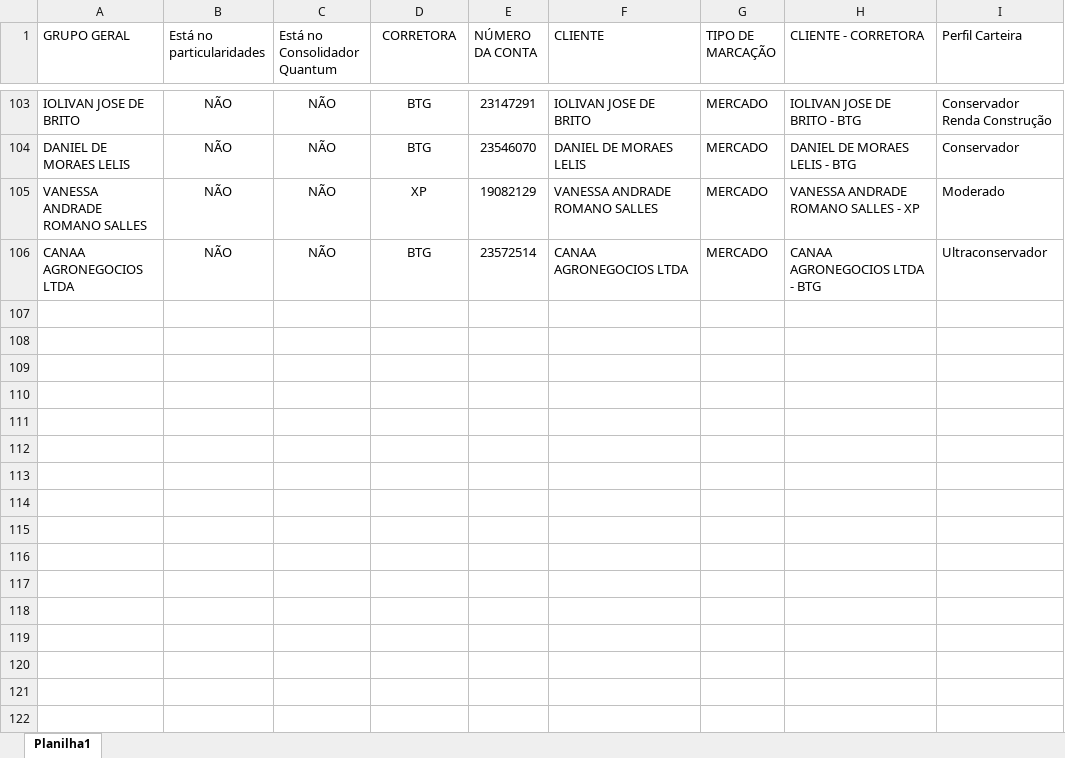
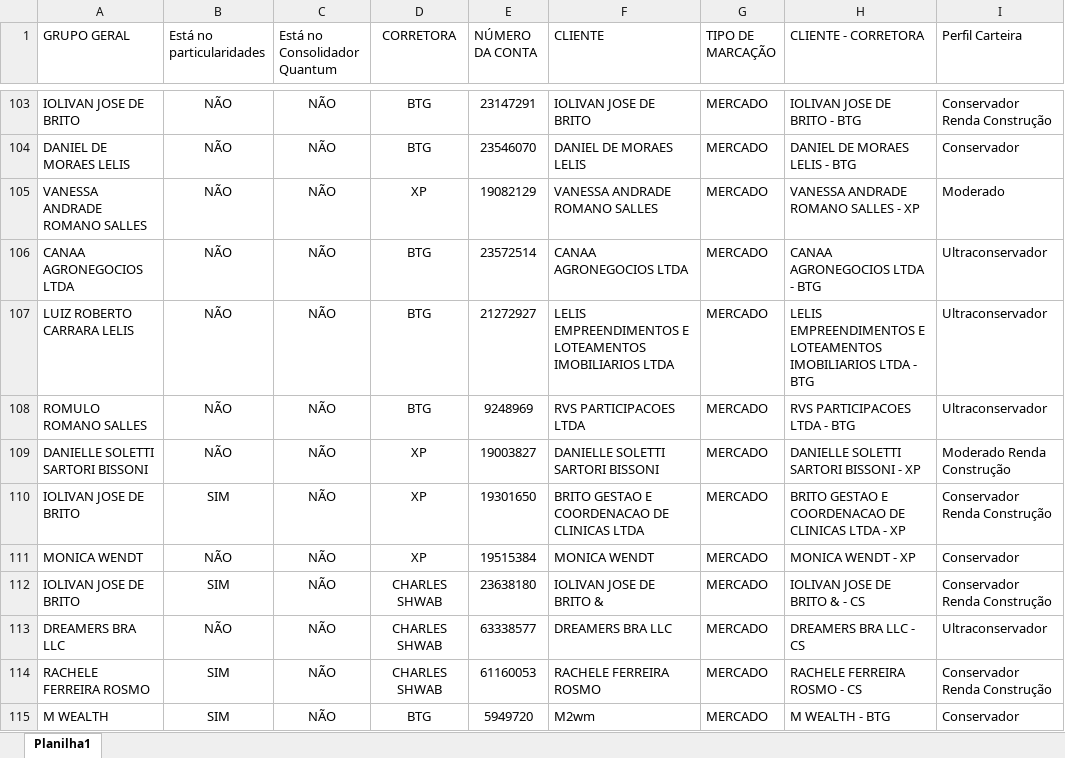
Before and after one commit to AloacaoMWealth/alocationmwealth, an Excel workbook: posicoes/Contas.xlsx, sheet Planilha1, drawn as a sheet; only a part is shown, gaps mark what is left out; values as stored, in another font and other column widths than the file's, no borders; the diff names each change by its address in the sheet, - before the commit and + after, or states it on an @@ line.

Commit message:
Add files via upload

```diff
--- a/posicoes/Contas.xlsx (sheet Planilha1)
+++ b/posicoes/Contas.xlsx (sheet Planilha1)
+row 107: LUIZ ROBERTO CARRARA LELIS | NÃO | NÃO | BTG | 21272927 | LELIS EMPREENDIMENTOS E LOTEAMENTOS IMOBILIARIOS LTDA | MERCADO | LELIS EMPREENDIMENTOS E LOTEAMENTOS IMOBILIARIOS LTDA - BTG | Ultraconservador
+row 108: ROMULO ROMANO SALLES | NÃO | NÃO | BTG | 9248969 | RVS PARTICIPACOES LTDA | MERCADO | RVS PARTICIPACOES LTDA - BTG | Ultraconservador
+row 109: DANIELLE SOLETTI SARTORI BISSONI | NÃO | NÃO | XP | 19003827 | DANIELLE SOLETTI SARTORI BISSONI | MERCADO | DANIELLE SOLETTI SARTORI BISSONI - XP | Moderado Renda Construção
+row 110: IOLIVAN JOSE DE BRITO | SIM | NÃO | XP | 19301650 | BRITO GESTAO E COORDENACAO DE CLINICAS LTDA | MERCADO | BRITO GESTAO E COORDENACAO DE CLINICAS LTDA - XP | Conservador Renda Construção
+row 111: MONICA WENDT | NÃO | NÃO | XP | 19515384 | MONICA WENDT | MERCADO | MONICA WENDT - XP | Conservador
+row 112: IOLIVAN JOSE DE BRITO | SIM | NÃO | CHARLES SHWAB | 23638180 | IOLIVAN JOSE DE BRITO & | MERCADO | IOLIVAN JOSE DE BRITO & - CS | Conservador Renda Construção
+row 113: DREAMERS BRA LLC | NÃO | NÃO | CHARLES SHWAB | 63338577 | DREAMERS BRA LLC | MERCADO | DREAMERS BRA LLC - CS | Ultraconservador
+row 114: RACHELE FERREIRA ROSMO | SIM | NÃO | CHARLES SHWAB | 61160053 | RACHELE FERREIRA ROSMO | MERCADO | RACHELE FERREIRA ROSMO - CS | Conservador Renda Construção
+row 115: M WEALTH | SIM | NÃO | BTG | 5949720 | M2wm | MERCADO | M WEALTH - BTG | Conservador
```
